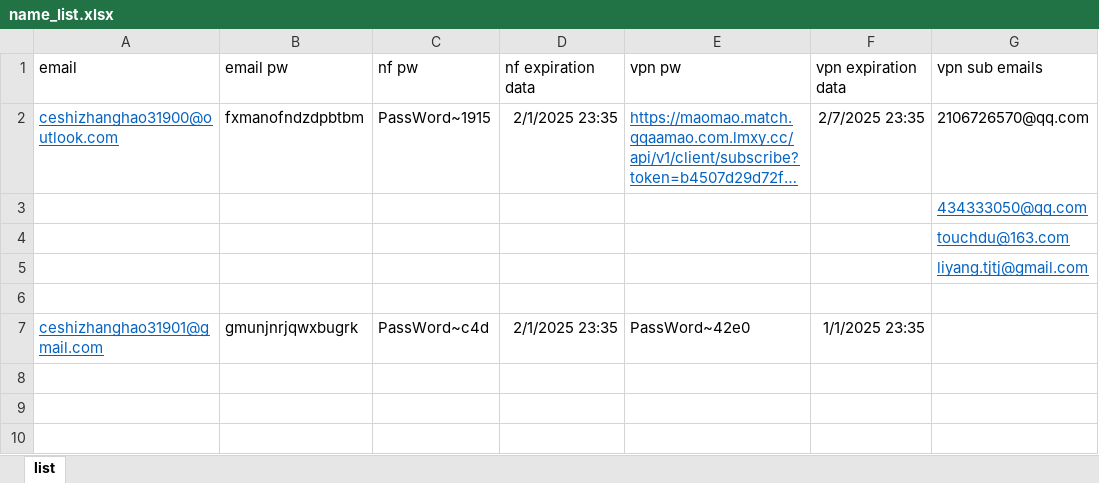
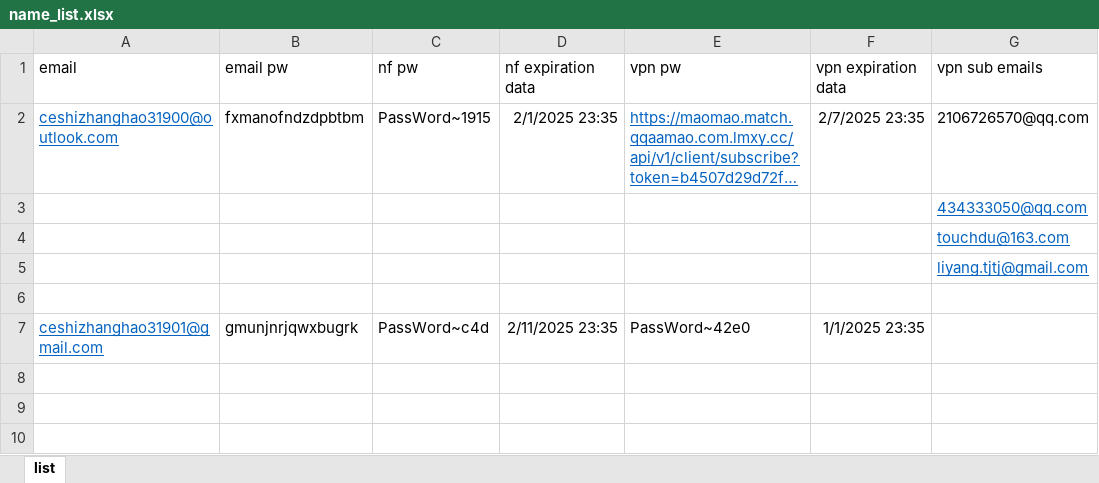
Before and after one commit to yaaaaaaaaing/start2, an Excel workbook: configuration/name_list.xlsx, sheet list, drawn as a sheet; only a part is shown; long unchanged cells end in …; values as stored, in another font and other column widths than the file's, no borders; the diff names each change by its address in the sheet, - before the commit and + after, or states it on an @@ line.

Commit message:
add second nf account

```diff
--- a/configuration/name_list.xlsx (sheet list)
+++ b/configuration/name_list.xlsx (sheet list)
-D7 (nf expiration data): 2/1/2025 23:35
+D7 (nf expiration data): 2/11/2025 23:35
```
